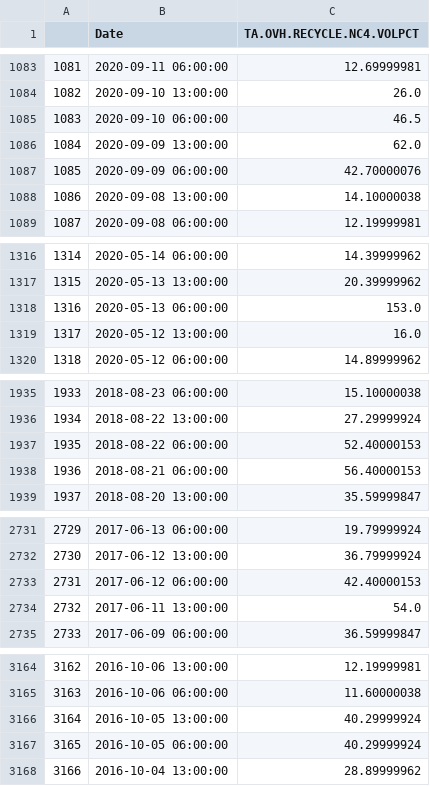
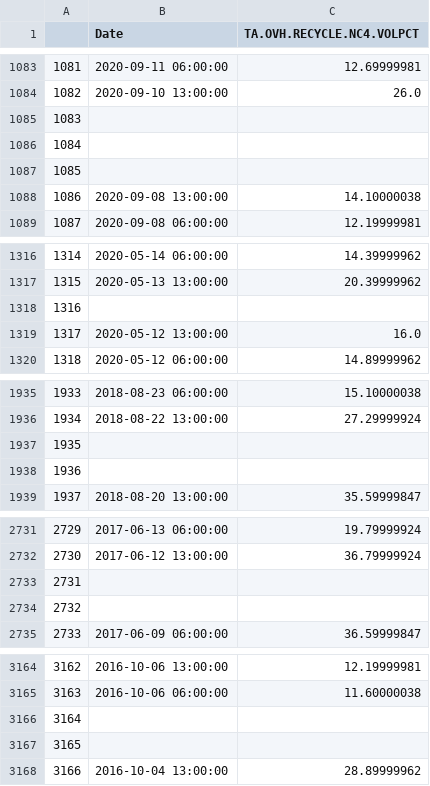
Before and after one commit to Jarney903/Red-ProjectHub, a CSV file: ETL/Resources_clean/lab_pass1.csv (was ETL/Resources_clean/lab_data.csv), drawn as a sheet; only a part is shown, gaps mark what is left out; the diff covers the shown part only.

Commit message:
clean data pass 1 complete

```diff
--- a/ETL/Resources_clean/lab_data.csv
+++ b/ETL/Resources_clean/lab_pass1.csv
@@ -1084,5 +1084,5 @@
 1082,2020-09-10 13:00:00,26.0
-1083,2020-09-10 06:00:00,46.5
-1084,2020-09-09 13:00:00,62.0
-1085,2020-09-09 06:00:00,42.70000076
+1083,,
+1084,,
+1085,,
 1086,2020-09-08 13:00:00,14.10000038
@@ -1317,3 +1317,3 @@
 1315,2020-05-13 13:00:00,20.39999962
-1316,2020-05-13 06:00:00,153.0
+1316,,
 1317,2020-05-12 13:00:00,16.0
@@ -1936,4 +1936,4 @@
 1934,2018-08-22 13:00:00,27.29999924
-1935,2018-08-22 06:00:00,52.40000153
-1936,2018-08-21 06:00:00,56.40000153
+1935,,
+1936,,
 1937,2018-08-20 13:00:00,35.59999847
@@ -2732,4 +2732,4 @@
 2730,2017-06-12 13:00:00,36.79999924
-2731,2017-06-12 06:00:00,42.40000153
-2732,2017-06-11 13:00:00,54.0
+2731,,
+2732,,
 2733,2017-06-09 06:00:00,36.59999847
@@ -3165,4 +3165,4 @@
 3163,2016-10-06 06:00:00,11.60000038
-3164,2016-10-05 13:00:00,40.29999924
-3165,2016-10-05 06:00:00,40.29999924
+3164,,
+3165,,
 3166,2016-10-04 13:00:00,28.89999962
```
Also changed, not shown: 6 edited cells elsewhere in this file, 6 other files.
